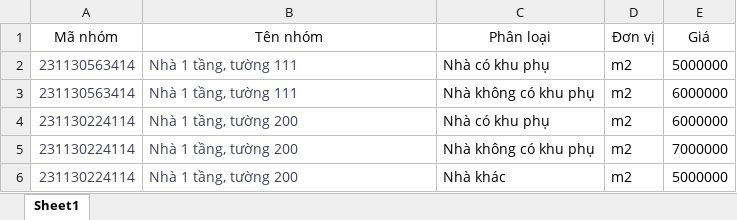
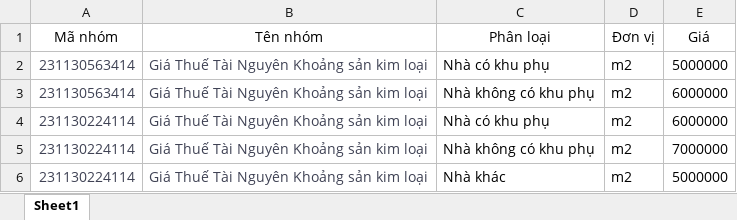
Before and after one commit to mylovecoi/CSDLGia_ASP_VinhLong, an Excel workbook: CSDLGia_ASP/wwwroot/UpLoad/File/DinhGia/Excel/FileExcelGiaThueTaiNguyen.xlsx, sheet Sheet1, drawn as a sheet; values as stored, in another font and other column widths than the file's, no borders; the diff names each change by its address in the sheet, - before the commit and + after, or states it on an @@ line.

Commit message:
Update excel tai san cong

```diff
--- a/CSDLGia_ASP/wwwroot/UpLoad/File/DinhGia/Excel/FileExcelGiaThueTaiNguyen.xlsx (sheet Sheet1)
+++ b/CSDLGia_ASP/wwwroot/UpLoad/File/DinhGia/Excel/FileExcelGiaThueTaiNguyen.xlsx (sheet Sheet1)
-B2:B3 (Tên nhóm): Nhà 1 tầng, tường 111
+B2:B3 (Tên nhóm): Giá Thuế Tài Nguyên Khoảng sản kim loại
-B4:B6 (Tên nhóm): Nhà 1 tầng, tường 200
+B4:B6 (Tên nhóm): Giá Thuế Tài Nguyên Khoảng sản kim loại
```
Also changed, not shown: 43 other files.
